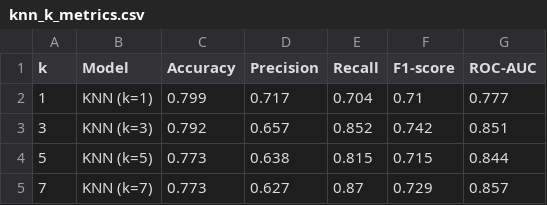
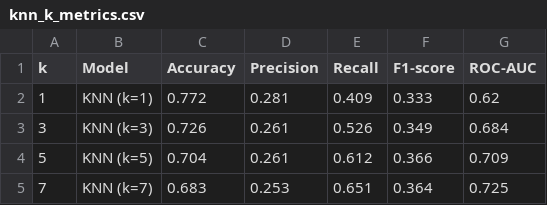
Before and after one commit to KarthickRamAlagar/Pima-Indians-Diabetes---EDA-Classification, a CSV file: artifacts/knn_k_metrics.csv, drawn as a sheet.

Commit message:
DataSet has been changed
:wq# with '#' will be ignored, and an empty message aborts the commit.

```diff
--- a/artifacts/knn_k_metrics.csv
+++ b/artifacts/knn_k_metrics.csv
@@ -1,5 +1,5 @@
 k,Model,Accuracy,Precision,Recall,F1-score,ROC-AUC
-1,KNN (k=1),0.799,0.717,0.704,0.71,0.777
-3,KNN (k=3),0.792,0.657,0.852,0.742,0.851
-5,KNN (k=5),0.773,0.638,0.815,0.715,0.844
-7,KNN (k=7),0.773,0.627,0.87,0.729,0.857
+1,KNN (k=1),0.772,0.281,0.409,0.333,0.62
+3,KNN (k=3),0.726,0.261,0.526,0.349,0.684
+5,KNN (k=5),0.704,0.261,0.612,0.366,0.709
+7,KNN (k=7),0.683,0.253,0.651,0.364,0.725
```
Also changed, not shown: 16 other files.
